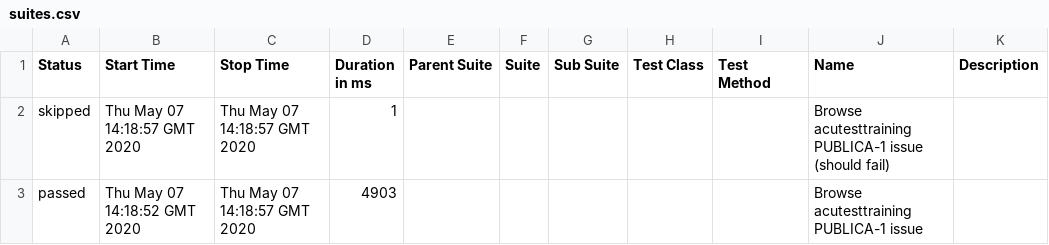
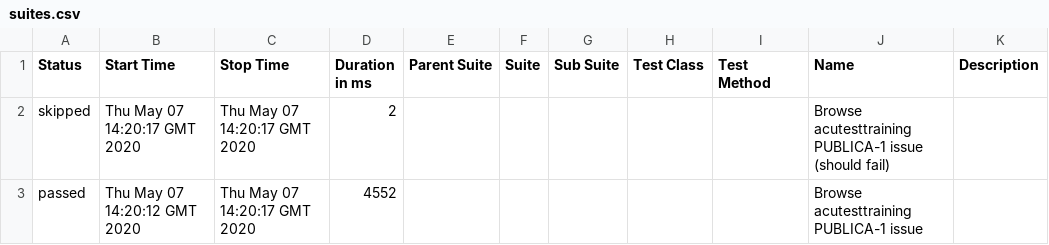
Before and after one commit to yasser-albarbary/report, a CSV file: data/suites.csv, drawn as a sheet.

```diff
--- a/data/suites.csv
+++ b/data/suites.csv
@@ -1,3 +1,3 @@
 "Status","Start Time","Stop Time","Duration in ms","Parent Suite","Suite","Sub Suite","Test Class","Test Method","Name","Description"
-"skipped","Thu May 07 14:18:57 GMT 2020","Thu May 07 14:18:57 GMT 2020","1","","","","","","Browse acutesttraining PUBLICA‌-1 issue (should fail)",""
-"passed","Thu May 07 14:18:52 GMT 2020","Thu May 07 14:18:57 GMT 2020","4903","","","","","","Browse acutesttraining PUBLICA‌-1 issue",""
+"skipped","Thu May 07 14:20:17 GMT 2020","Thu May 07 14:20:17 GMT 2020","2","","","","","","Browse acutesttraining PUBLICA‌-1 issue (should fail)",""
+"passed","Thu May 07 14:20:12 GMT 2020","Thu May 07 14:20:17 GMT 2020","4552","","","","","","Browse acutesttraining PUBLICA‌-1 issue",""
```
Also changed, not shown: 43 other files.
